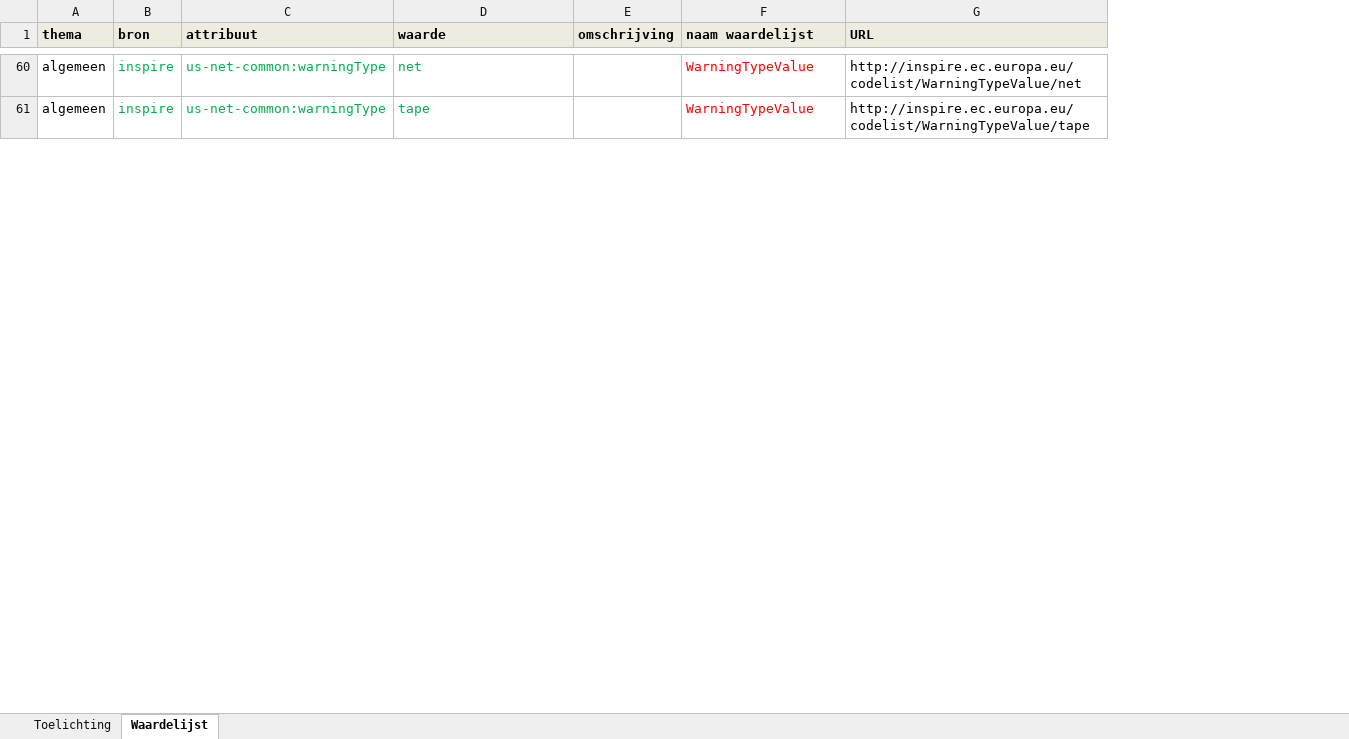
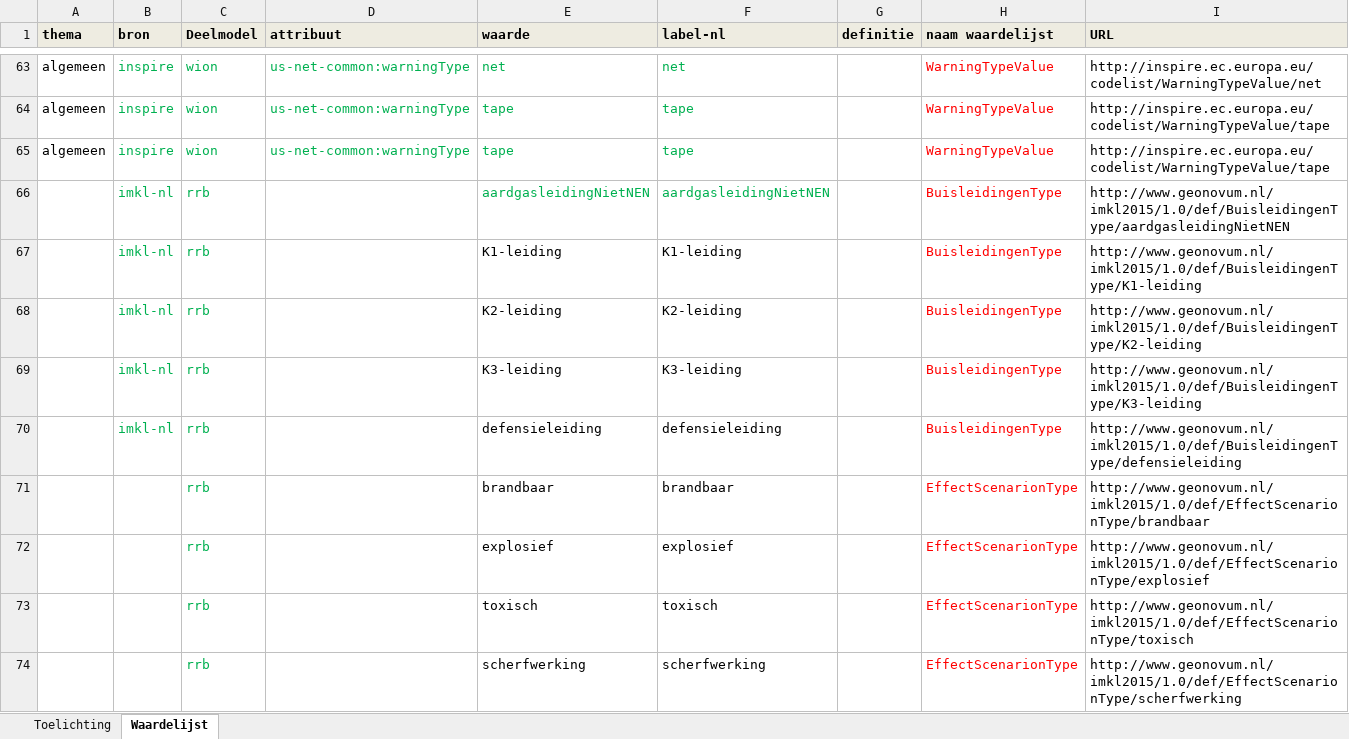
Before and after one commit to Geonovum/imkl2015-review, an Excel workbook: 3. waardelijsten/IMKL2015 - 0.9 waardelijsten.xlsx, sheet Waardelijst, drawn as a sheet; only a part is shown, gaps mark what is left out; values as stored, in another font and other column widths than the file's, no borders; removed rows and columns are numbered as before the commit, all else as after; the diff covers the shown part only; the diff names each change by its address in the sheet, - before the commit and + after, or states it on an @@ line.

Commit message:
Cleanup after check with UML
- Extra kolom profiel toegevoegd: met waarde wion,rrb TODO scripts
aanpassen die kolom importeren.
- Extra kolom label-nl (Vooralsnog waardes heel snel ingevuld. Voor
inspire waardes zouden uit inspire register moeten komen
- Spreadsheet naast UML gelegd en verschillen opgelost (met dank aan
Paul).

```diff
--- a/3. waardelijsten/IMKL2015 - 0.9 waardelijsten.xlsx (sheet Waardelijst)
+++ b/3. waardelijsten/IMKL2015 - 0.9 waardelijsten.xlsx (sheet Waardelijst)
+column C (Deelmodel), rows 63-64: wion | wion
-column E (omschrijving), empty
+column F (label-nl), rows 63-64: net | tape
+column G (definitie), empty
+row 65: algemeen | inspire | wion | us-net-common:warningType | tape | tape |  | WarningTypeValue | http://inspire.ec.europa.eu/codelist/WarningTypeValue/tape
+row 66:  | imkl-nl | rrb |  | aardgasleidingNietNEN | aardgasleidingNietNEN |  | BuisleidingenType | http://www.geonovum.nl/imkl2015/1.0/def/BuisleidingenType/aardgasleidingNietNEN
+row 67:  | imkl-nl | rrb |  | K1-leiding | K1-leiding |  | BuisleidingenType | http://www.geonovum.nl/imkl2015/1.0/def/BuisleidingenType/K1-leiding
+row 68:  | imkl-nl | rrb |  | K2-leiding | K2-leiding |  | BuisleidingenType | http://www.geonovum.nl/imkl2015/1.0/def/BuisleidingenType/K2-leiding
+row 69:  | imkl-nl | rrb |  | K3-leiding | K3-leiding |  | BuisleidingenType | http://www.geonovum.nl/imkl2015/1.0/def/BuisleidingenType/K3-leiding
+row 70:  | imkl-nl | rrb |  | defensieleiding | defensieleiding |  | BuisleidingenType | http://www.geonovum.nl/imkl2015/1.0/def/BuisleidingenType/defensieleiding
+row 71:  |  | rrb |  | brandbaar | brandbaar |  | EffectScenarionType | http://www.geonovum.nl/imkl2015/1.0/def/EffectScenarionType/brandbaar
+row 72:  |  | rrb |  | explosief | explosief |  | EffectScenarionType | http://www.geonovum.nl/imkl2015/1.0/def/EffectScenarionType/explosief
+row 73:  |  | rrb |  | toxisch | toxisch |  | EffectScenarionType | http://www.geonovum.nl/imkl2015/1.0/def/EffectScenarionType/toxisch
+row 74:  |  | rrb |  | scherfwerking | scherfwerking |  | EffectScenarionType | http://www.geonovum.nl/imkl2015/1.0/def/EffectScenarionType/scherfwerking
```
Also changed, not shown: 228 added rows and 4 edited cells elsewhere in this sheet, formulas that keep their value, hidden cells.
